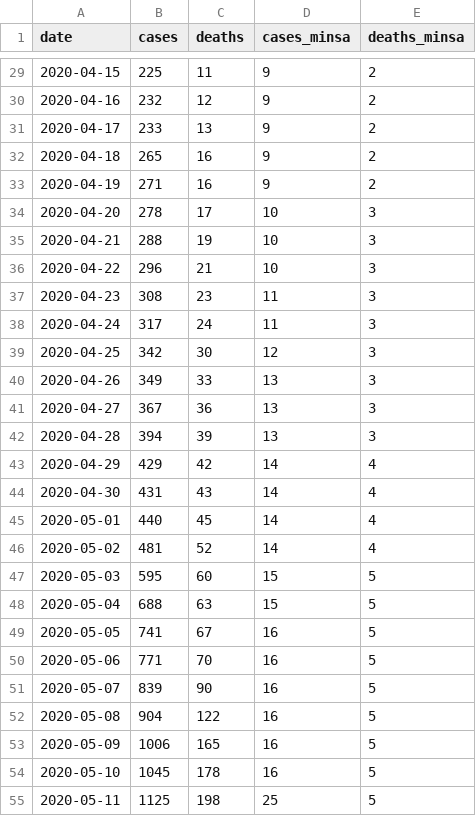
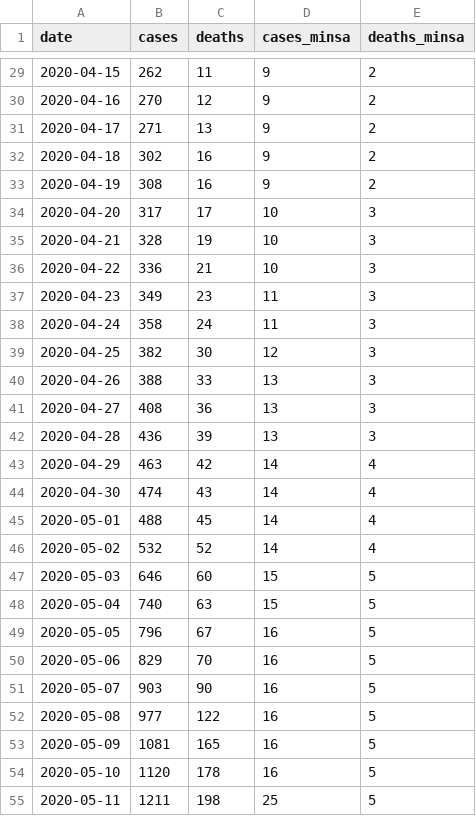
Before and after one commit to RRMaximiliano/observatorio-covid-nicaragua, a CSV file: data/observatorio_cases.csv, drawn as a sheet; only a part is shown, gaps mark what is left out; the diff covers the shown part only.

```diff
--- a/data/observatorio_cases.csv
+++ b/data/observatorio_cases.csv
@@ -29,27 +29,27 @@ date,cases,deaths,cases_minsa,deaths_minsa
-2020-04-15,225,11,9,2
-2020-04-16,232,12,9,2
-2020-04-17,233,13,9,2
-2020-04-18,265,16,9,2
-2020-04-19,271,16,9,2
-2020-04-20,278,17,10,3
-2020-04-21,288,19,10,3
-2020-04-22,296,21,10,3
-2020-04-23,308,23,11,3
-2020-04-24,317,24,11,3
-2020-04-25,342,30,12,3
-2020-04-26,349,33,13,3
-2020-04-27,367,36,13,3
-2020-04-28,394,39,13,3
-2020-04-29,429,42,14,4
-2020-04-30,431,43,14,4
-2020-05-01,440,45,14,4
-2020-05-02,481,52,14,4
-2020-05-03,595,60,15,5
-2020-05-04,688,63,15,5
-2020-05-05,741,67,16,5
-2020-05-06,771,70,16,5
-2020-05-07,839,90,16,5
-2020-05-08,904,122,16,5
-2020-05-09,1006,165,16,5
-2020-05-10,1045,178,16,5
-2020-05-11,1125,198,25,5
+2020-04-15,262,11,9,2
+2020-04-16,270,12,9,2
+2020-04-17,271,13,9,2
+2020-04-18,302,16,9,2
+2020-04-19,308,16,9,2
+2020-04-20,317,17,10,3
+2020-04-21,328,19,10,3
+2020-04-22,336,21,10,3
+2020-04-23,349,23,11,3
+2020-04-24,358,24,11,3
+2020-04-25,382,30,12,3
+2020-04-26,388,33,13,3
+2020-04-27,408,36,13,3
+2020-04-28,436,39,13,3
+2020-04-29,463,42,14,4
+2020-04-30,474,43,14,4
+2020-05-01,488,45,14,4
+2020-05-02,532,52,14,4
+2020-05-03,646,60,15,5
+2020-05-04,740,63,15,5
+2020-05-05,796,67,16,5
+2020-05-06,829,70,16,5
+2020-05-07,903,90,16,5
+2020-05-08,977,122,16,5
+2020-05-09,1081,165,16,5
+2020-05-10,1120,178,16,5
+2020-05-11,1211,198,25,5
```
Also changed, not shown: 7 added rows and 63 edited cells elsewhere in this file, 6 other files.
